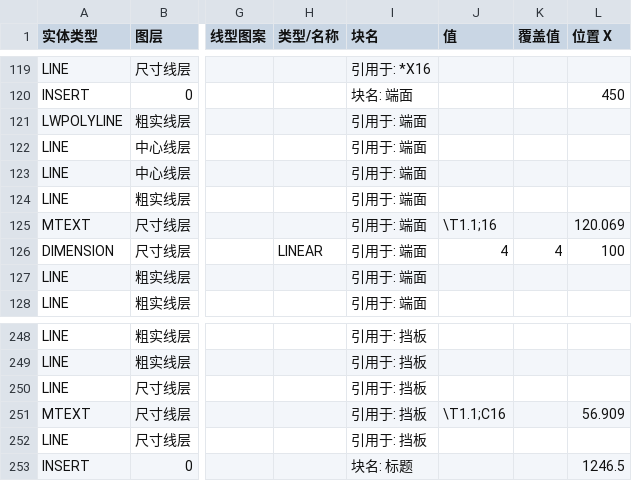
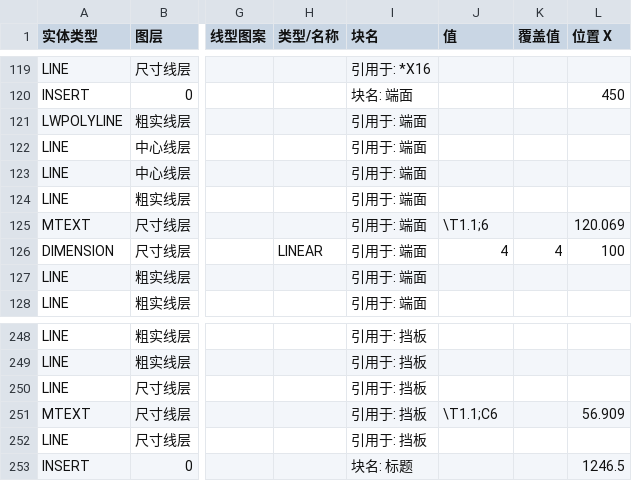
Before and after one commit to Tianhuanyunfei/yishexu-designtools, a CSV file: backend/design/data/王一.csv, drawn as a sheet; only a part is shown, gaps mark what is left out; the diff covers the shown part only; the diff names each change by its address in the sheet, - before the commit and + after, or states it on an @@ line.

```diff
--- a/backend/design/data/王一.csv
+++ b/backend/design/data/王一.csv
-J125 (值): \T1.1;16
+J125 (值): \T1.1;6
-J251 (值): \T1.1;C16
+J251 (值): \T1.1;C6
```
Also changed, not shown: 27 edited cells elsewhere in this file, 1 other file.
